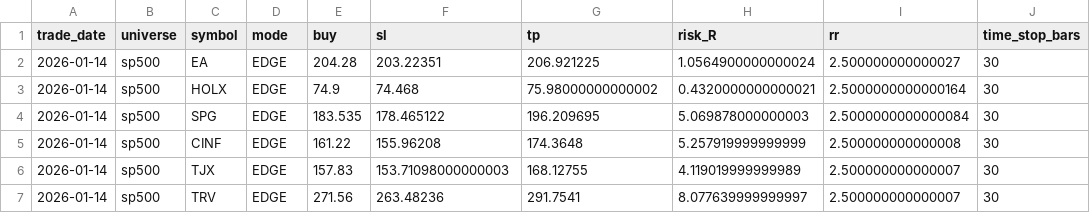
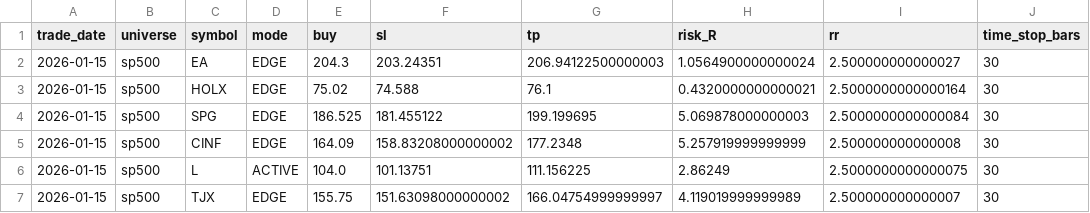
Before and after one commit to Thorsten7712/TKTrading-Dashboard, a CSV file: data/trend_pulse/csv/trade_plan.csv, drawn as a sheet.

```diff
--- a/data/trend_pulse/csv/trade_plan.csv
+++ b/data/trend_pulse/csv/trade_plan.csv
@@ -1,7 +1,7 @@
 trade_date,universe,symbol,mode,buy,sl,tp,risk_R,rr,time_stop_bars
-2026-01-14,sp500,EA,EDGE,204.28,203.22351,206.921225,1.0564900000000024,2.500000000000027,30
-2026-01-14,sp500,HOLX,EDGE,74.9,74.468,75.98000000000002,0.4320000000000021,2.5000000000000164,30
-2026-01-14,sp500,SPG,EDGE,183.535,178.465122,196.209695,5.069878000000003,2.5000000000000084,30
-2026-01-14,sp500,CINF,EDGE,161.22,155.96208,174.3648,5.257919999999999,2.500000000000008,30
-2026-01-14,sp500,TJX,EDGE,157.83,153.71098000000003,168.12755,4.119019999999989,2.500000000000007,30
-2026-01-14,sp500,TRV,EDGE,271.56,263.48236,291.7541,8.077639999999997,2.500000000000007,30
+2026-01-15,sp500,EA,EDGE,204.3,203.24351,206.94122500000003,1.0564900000000024,2.500000000000027,30
+2026-01-15,sp500,HOLX,EDGE,75.02,74.588,76.1,0.4320000000000021,2.5000000000000164,30
+2026-01-15,sp500,SPG,EDGE,186.525,181.455122,199.199695,5.069878000000003,2.5000000000000084,30
+2026-01-15,sp500,CINF,EDGE,164.09,158.83208000000002,177.2348,5.257919999999999,2.500000000000008,30
+2026-01-15,sp500,L,ACTIVE,104.0,101.13751,111.156225,2.86249,2.5000000000000075,30
+2026-01-15,sp500,TJX,EDGE,155.75,151.63098000000002,166.04754999999997,4.119019999999989,2.500000000000007,30
```
Also changed, not shown: data/trend_pulse/csv/candidates_active.csv, data/trend_pulse/csv/candidates_edge.csv, 4 other files.
